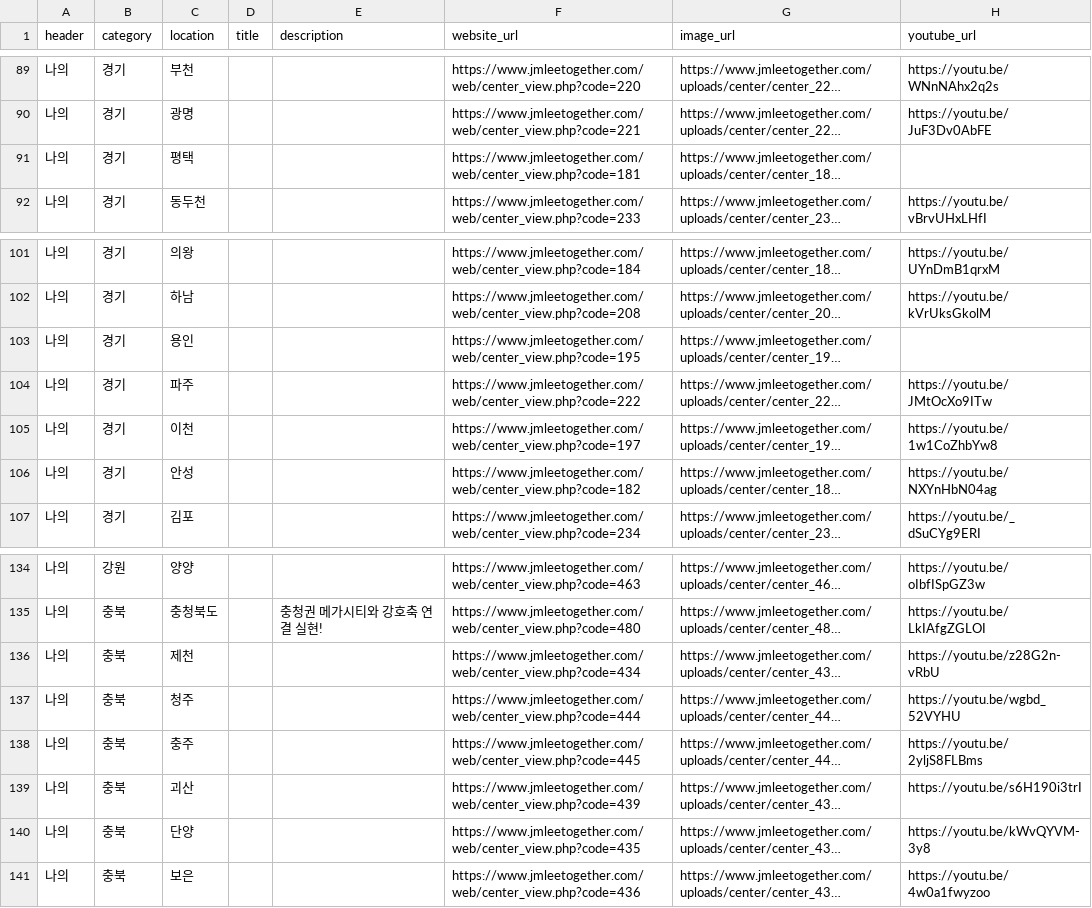
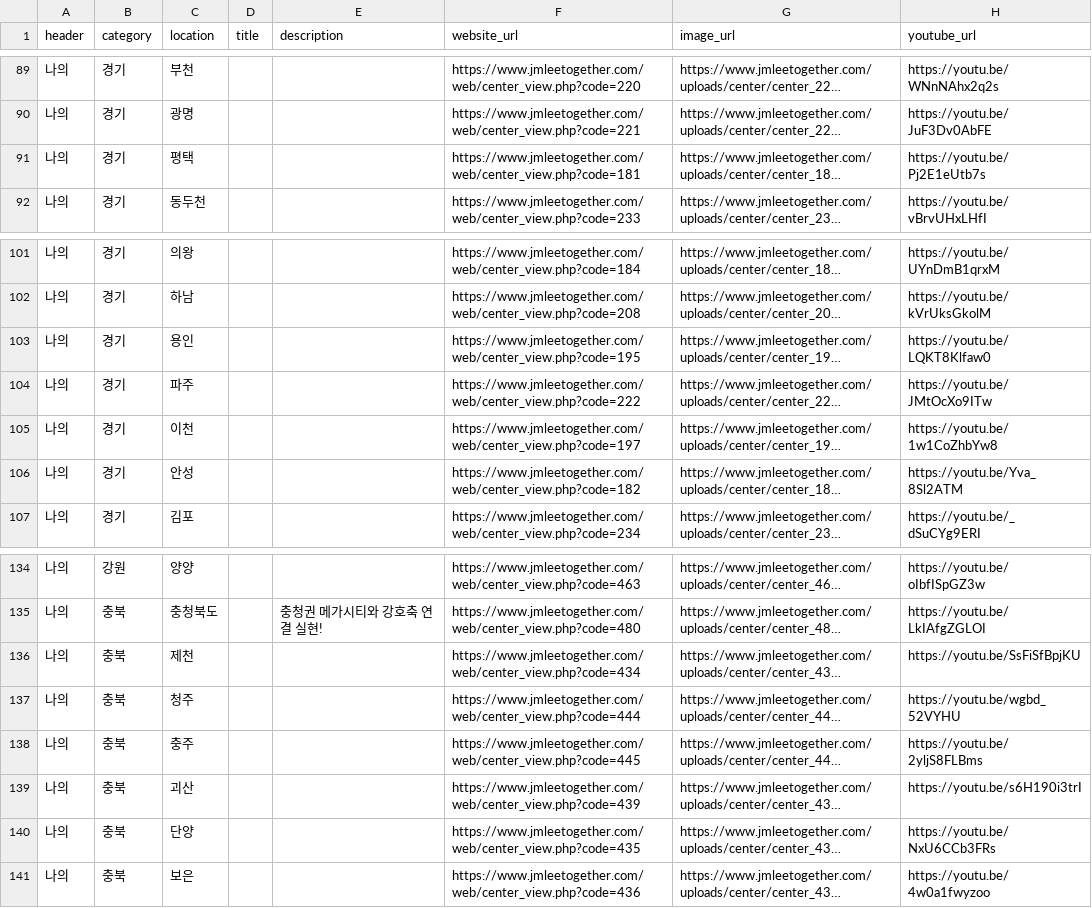
Before and after one commit to p4u-jm/p4u-jm.github.io, a CSV file: data/pledges_region.csv, drawn as a sheet; only a part is shown, gaps mark what is left out; long unchanged cells end in …; the diff covers the shown part only; the diff names each change by its address in the sheet, - before the commit and + after, or states it on an @@ line.

```diff
--- a/data/pledges_region.csv
+++ b/data/pledges_region.csv
-H91 (youtube_url): (empty)
+H91 (youtube_url): https://youtu.be/Pj2E1eUtb7s
-H103 (youtube_url): (empty)
+H103 (youtube_url): https://youtu.be/LQKT8Klfaw0
-H106 (youtube_url): https://youtu.be/NXYnHbN04ag
+H106 (youtube_url): https://youtu.be/Yva_8Sl2ATM
-H136 (youtube_url): https://youtu.be/z28G2n-vRbU
+H136 (youtube_url): https://youtu.be/SsFiSfBpjKU
-H140 (youtube_url): https://youtu.be/kWvQYVM-3y8
+H140 (youtube_url): https://youtu.be/NxU6CCb3FRs
```
Also changed, not shown: 1 added row and 10 edited cells elsewhere in this file, data/pledges_interest.csv.
